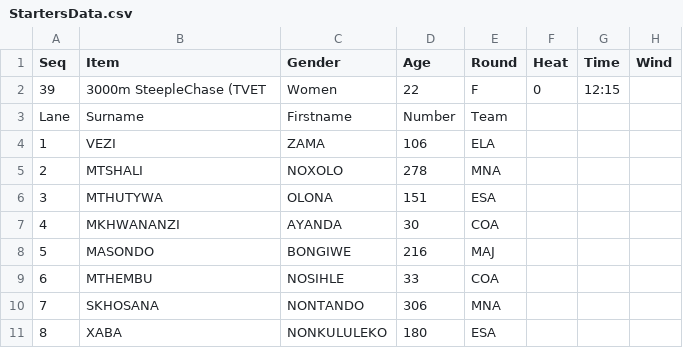
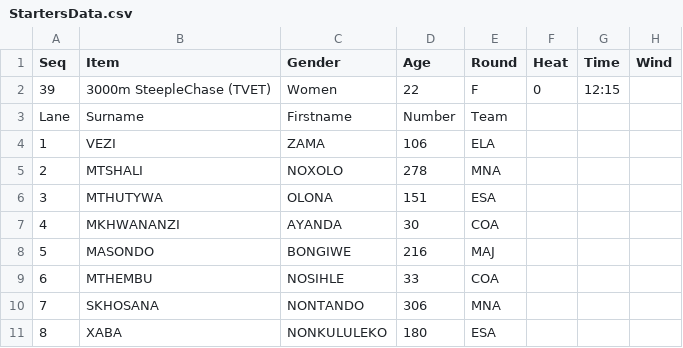
Before and after one commit to stretchinnovation/SCMAthleticStarters, a CSV file: PICKUP/StartersData.csv, drawn as a sheet.

Commit message:
Update StartersData.csv

```diff
--- a/PICKUP/StartersData.csv
+++ b/PICKUP/StartersData.csv
@@ -1,3 +1,3 @@
 Seq,Item,Gender,Age,Round,Heat,Time,Wind
-39,3000m SteepleChase (TVET,Women,22,F,0,12:15,
+39,3000m SteepleChase (TVET),Women,22,F,0,12:15,
 Lane,Surname,Firstname,Number,Team
```
